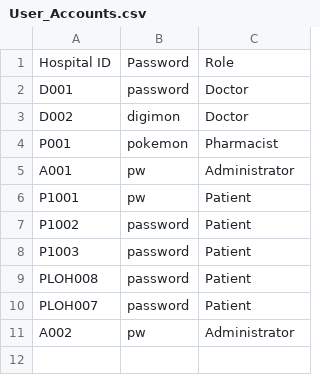
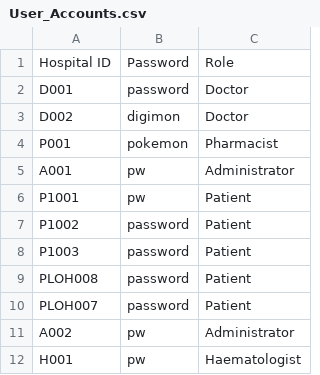
Before and after one commit to tgw6201/SC2002-Health-Management-System, a CSV file: HealthManagementSystem/src/FileManager/Data/User_Accounts.csv, drawn as a sheet.

Commit message:
added haematologist as example of sysinitialize's ability to be modular

```diff
--- a/HealthManagementSystem/src/FileManager/Data/User_Accounts.csv
+++ b/HealthManagementSystem/src/FileManager/Data/User_Accounts.csv
@@ -11 +11,2 @@ PLOH007,password,Patient
 A002,pw,Administrator
+H001,pw,Haematologist
```
Also changed, not shown: 3 other files.
